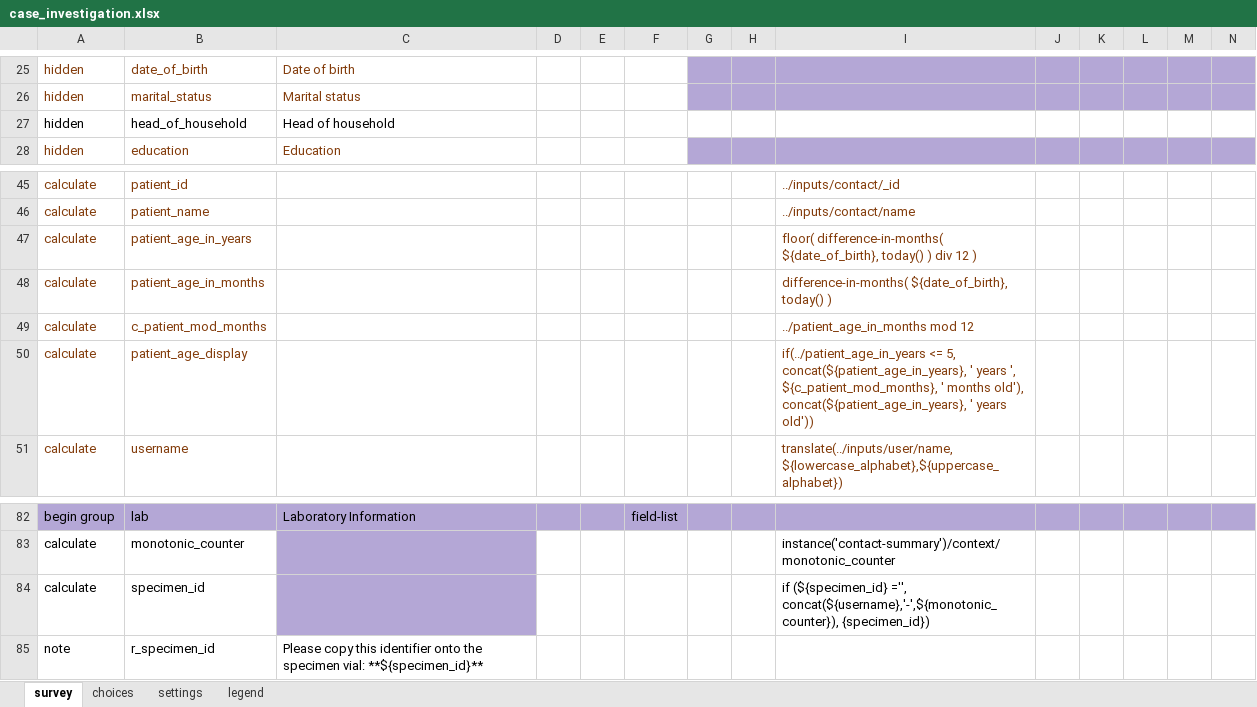
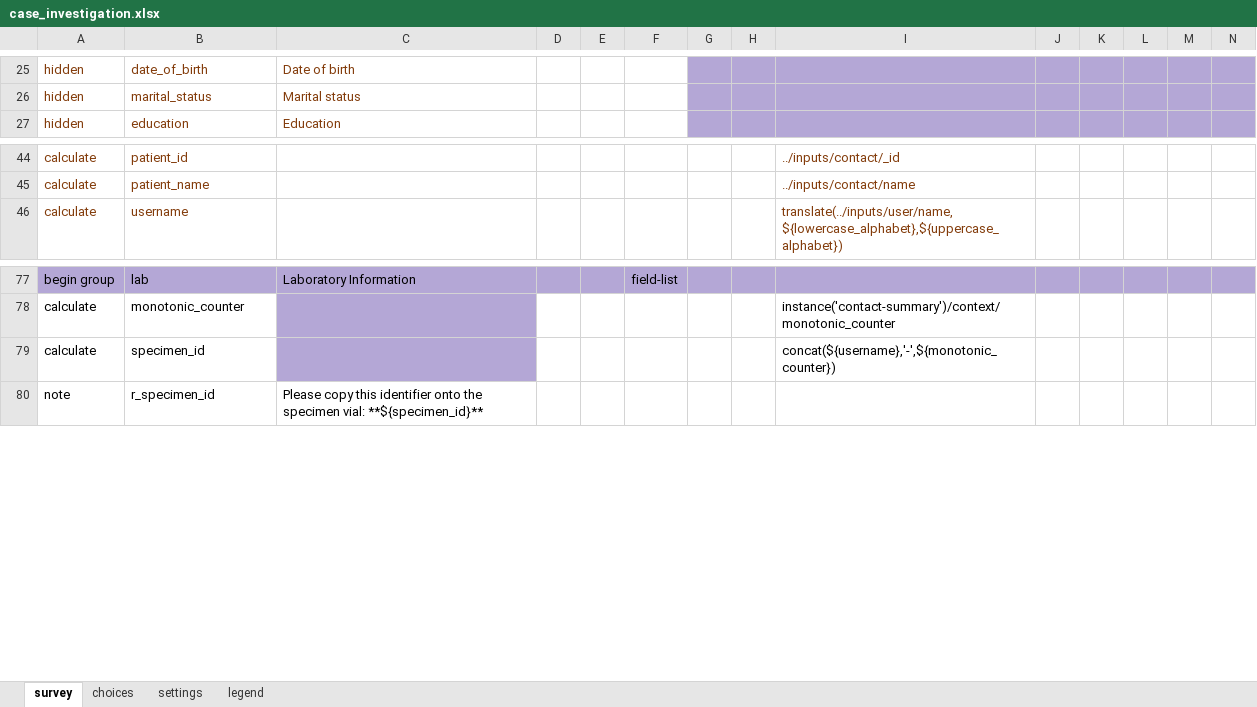
Before and after one commit to oyierp/Bodaboda_Test, an Excel workbook: config-boda-moh-ke-master/forms/app/case_investigation.xlsx, sheet survey, drawn as a sheet; only a part is shown, gaps mark what is left out; values as stored, in another font and other column widths than the file's, no borders; conditional formats not drawn; removed rows and columns are numbered as before the commit, all else as after; rows hold the shown columns only; ↵ is a line break in a cell; the diff names each change by its address in the sheet, - before the commit and + after, or states it on an @@ line.

Commit message:
Add files via upload

```diff
--- a/config-boda-moh-ke-master/forms/app/case_investigation.xlsx (sheet survey)
+++ b/config-boda-moh-ke-master/forms/app/case_investigation.xlsx (sheet survey)
-row 27: hidden | head_of_household | Head of household
-row 47: calculate | patient_age_in_years |  |  |  |  |  |  | floor( difference-in-months( ${date_of_birth}, today() ) div 12 )
-row 48: calculate | patient_age_in_months |  |  |  |  |  |  | difference-in-months( ${date_of_birth}, today() )
-row 49: calculate | c_patient_mod_months |  |  |  |  |  |  | ../patient_age_in_months mod 12
-row 50: calculate | patient_age_display |  |  |  |  |  |  | if(../patient_age_in_years <= 5, ↵ concat(${patient_age_in_years}, ' years ', ${c_patient_mod_months}, ' months old'), ↵ concat(${patient_age_in_years}, ' years old'))
-I79: if (${specimen_id} ='', concat(${username},'-',${monotonic_counter}), {specimen_id})
+I79: concat(${username},'-',${monotonic_counter})
```
